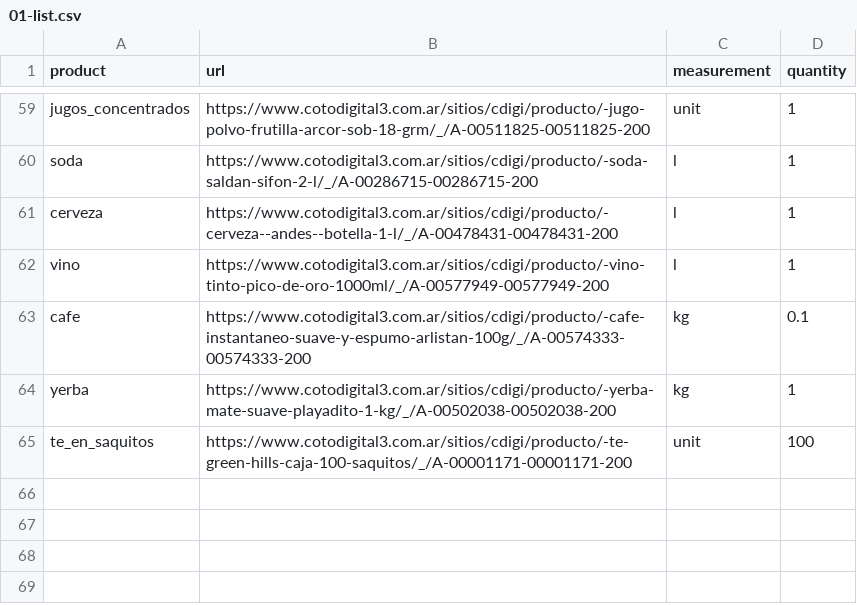
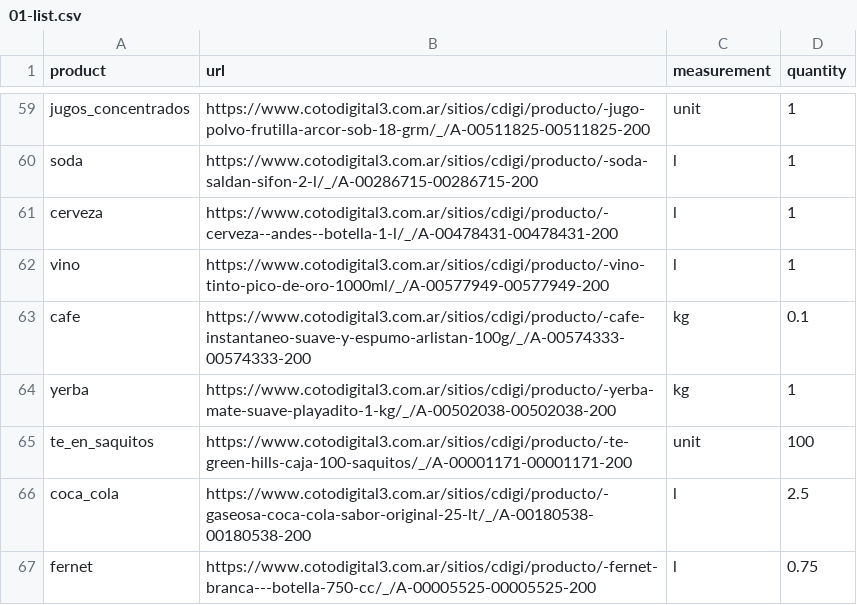
Before and after one commit to lorenzotomasdiez/argentina-inflation-bot, a CSV file: app/base/01-list.csv, drawn as a sheet; only a part is shown, gaps mark what is left out; the diff names each change by its address in the sheet, - before the commit and + after, or states it on an @@ line.

```diff
--- a/app/base/01-list.csv
+++ b/app/base/01-list.csv
+row 66: coca_cola | https://www.cotodigital3.com.ar/sitios/cdigi/producto/-gaseosa-coca-cola-sabor-original-25-lt/_/A-00180538-00180538-200 | l | 2.5
+row 67: fernet | https://www.cotodigital3.com.ar/sitios/cdigi/producto/-fernet-branca---botella-750-cc/_/A-00005525-00005525-200 | l | 0.75
```
Also changed, not shown: app/base/04-list.csv, 23 other files.
